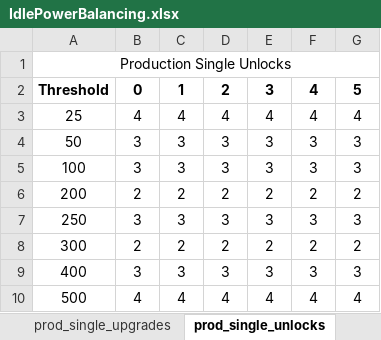
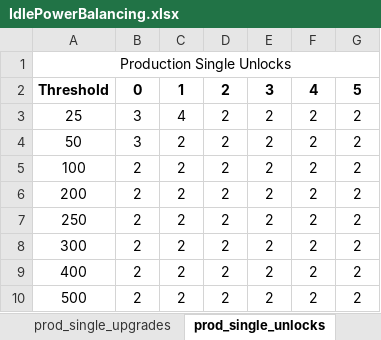
Before and after one commit to klemmedan/IdlePowerBalancing, an Excel workbook: IdlePowerBalancing.xlsx, sheet prod_single_unlocks, drawn as a sheet; only a part is shown; values as stored, in another font and other column widths than the file's, no borders; the diff covers the shown part only; the diff names each change by its address in the sheet, - before the commit and + after, or states it on an @@ line.

```diff
--- a/IdlePowerBalancing.xlsx (sheet prod_single_unlocks)
+++ b/IdlePowerBalancing.xlsx (sheet prod_single_unlocks)
-B3: 4
+B3: 3
-D3: 4
+D3: 2
-E3: 4
+E3: 2
-F3: 4
+F3: 2
-G3: 4
+G3: 2
-C4:C5: 3
+C4:C5: 2
-D4:D5: 3
+D4:D5: 2
-E4:E5: 3
+E4:E5: 2
-F4:F5: 3
+F4:F5: 2
-G4:G5: 3
+G4:G5: 2
-B5: 3
+B5: 2
-B7: 3
+B7: 2
-C7: 3
+C7: 2
-D7: 3
+D7: 2
-E7: 3
+E7: 2
-F7: 3
+F7: 2
-G7: 3
+G7: 2
-B9: 3
+B9: 2
-C9: 3
+C9: 2
-D9: 3
+D9: 2
-E9: 3
+E9: 2
-F9: 3
+F9: 2
-G9: 3
+G9: 2
-B10: 4
+B10: 2
-C10: 4
+C10: 2
-D10: 4
+D10: 2
-E10: 4
+E10: 2
-F10: 4
+F10: 2
-G10: 4
+G10: 2
```
Also changed, not shown: 24 edited cells elsewhere in this sheet, sheet demand_single_unlocks, sheet demand_manual_unlocks, sheet demand_single_upgrades, sheet prod_base_values, sheet demand_manual_upgrades, sheet prod_multi, 2 other files.
